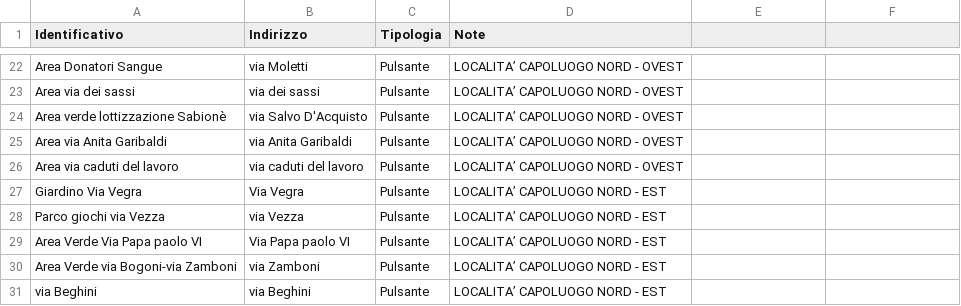
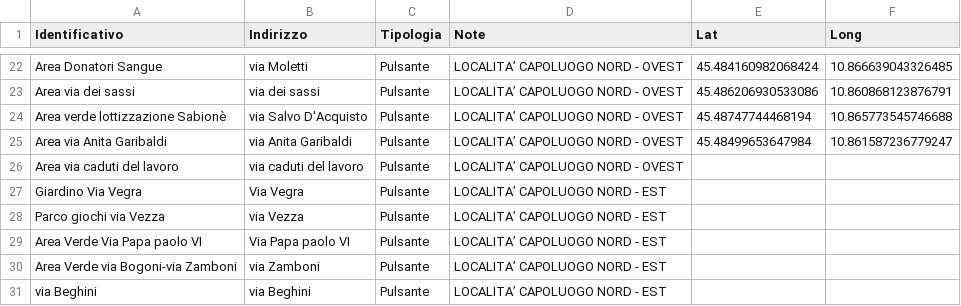
Before and after one commit to ITSLASTProgetti/6Fontanelle, a CSV file: data/Fontanelle_Pescantina.CSV, drawn as a sheet; only a part is shown, gaps mark what is left out; the diff covers the shown part only; the diff names each change by its address in the sheet, - before the commit and + after, or states it on an @@ line.

```diff
--- a/data/Fontanelle_Pescantina.CSV
+++ b/data/Fontanelle_Pescantina.CSV
-E1: (empty)
+E1: Lat
-F1: (empty)
+F1: Long
-E22 (Lat): (empty)
+E22 (Lat): 45.484160982068424
-F22 (Long): (empty)
+F22 (Long): 10.866639043326485
-E23 (Lat): (empty)
+E23 (Lat): 45.486206930533086
-F23 (Long): (empty)
+F23 (Long): 10.860868123876791
-E24 (Lat): (empty)
+E24 (Lat): 45.48747744468194
-F24 (Long): (empty)
+F24 (Long): 10.865773545746688
-E25 (Lat): (empty)
+E25 (Lat): 45.48499653647984
-F25 (Long): (empty)
+F25 (Long): 10.861587236779247
```
Also changed, not shown: 32 edited cells elsewhere in this file.
